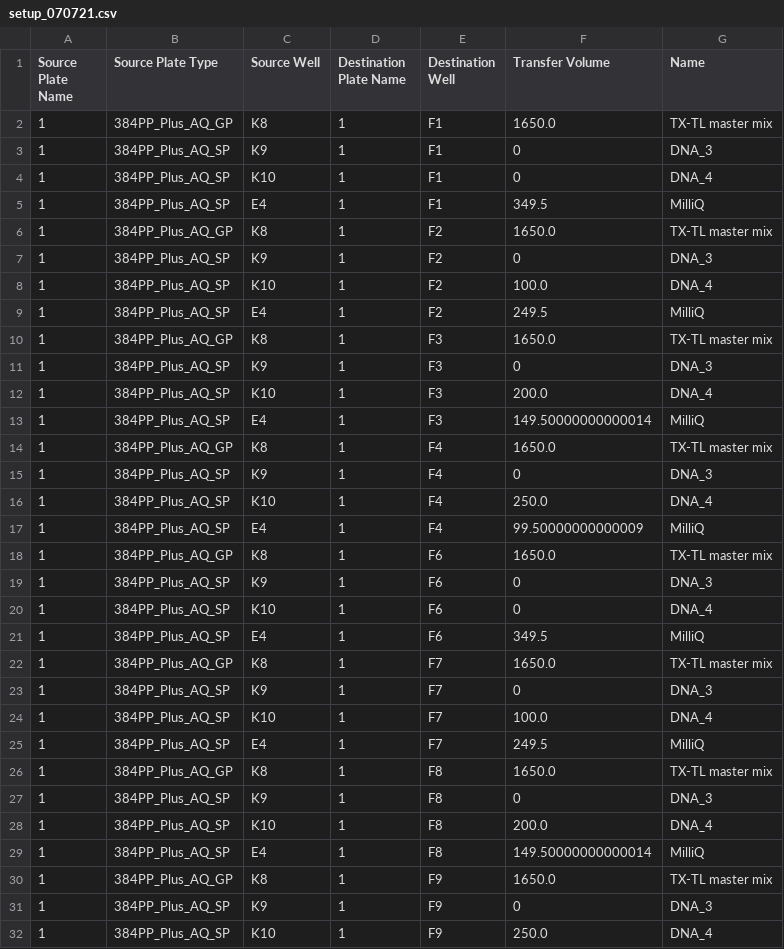
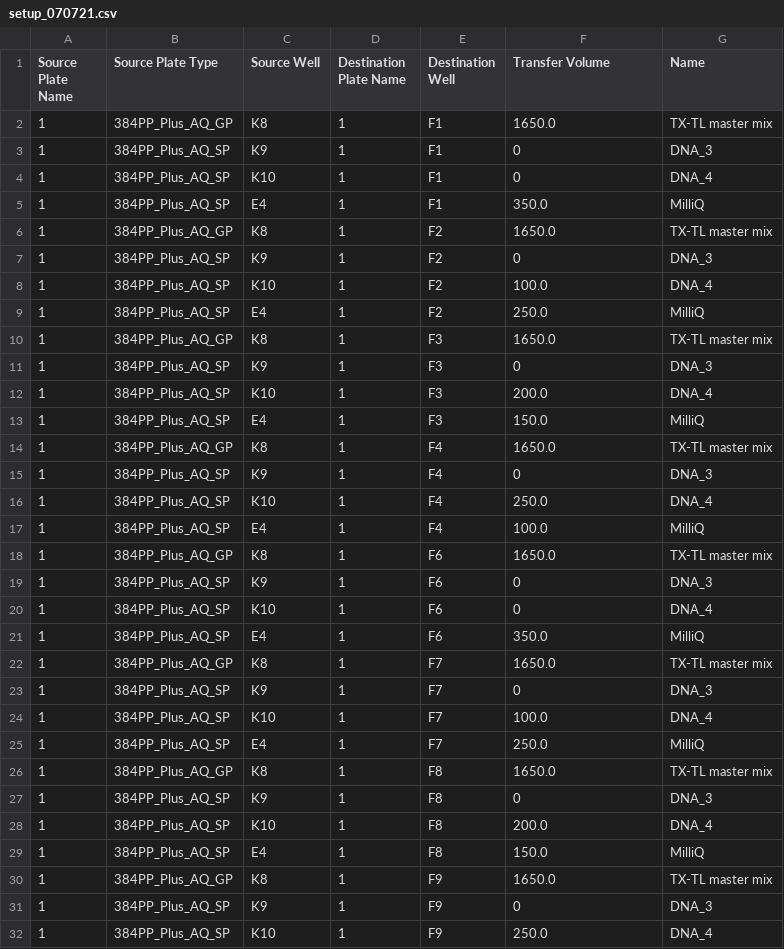
Before and after one commit to HN-lab/PyEcho, a CSV file: examples/generate_echo_setup_file/Outputs/example_3/setup_070721.csv, drawn as a sheet; only a part is shown; the diff covers the shown part only.

```diff
--- a/examples/generate_echo_setup_file/Outputs/example_3/setup_070721.csv
+++ b/examples/generate_echo_setup_file/Outputs/example_3/setup_070721.csv
@@ -4,3 +4,3 @@ Source Plate Name,Source Plate Type,Source Well,Destination Plate Name,Destinati
 1,384PP_Plus_AQ_SP,K10,1,F1,0,DNA_4
-1,384PP_Plus_AQ_SP,E4,1,F1,349.5,MilliQ
+1,384PP_Plus_AQ_SP,E4,1,F1,350.0,MilliQ
 1,384PP_Plus_AQ_GP,K8,1,F2,1650.0,TX-TL master mix
@@ -8,3 +8,3 @@ Source Plate Name,Source Plate Type,Source Well,Destination Plate Name,Destinati
 1,384PP_Plus_AQ_SP,K10,1,F2,100.0,DNA_4
-1,384PP_Plus_AQ_SP,E4,1,F2,249.5,MilliQ
+1,384PP_Plus_AQ_SP,E4,1,F2,250.0,MilliQ
 1,384PP_Plus_AQ_GP,K8,1,F3,1650.0,TX-TL master mix
@@ -12,3 +12,3 @@ Source Plate Name,Source Plate Type,Source Well,Destination Plate Name,Destinati
 1,384PP_Plus_AQ_SP,K10,1,F3,200.0,DNA_4
-1,384PP_Plus_AQ_SP,E4,1,F3,149.50000000000014,MilliQ
+1,384PP_Plus_AQ_SP,E4,1,F3,150.0,MilliQ
 1,384PP_Plus_AQ_GP,K8,1,F4,1650.0,TX-TL master mix
@@ -16,3 +16,3 @@ Source Plate Name,Source Plate Type,Source Well,Destination Plate Name,Destinati
 1,384PP_Plus_AQ_SP,K10,1,F4,250.0,DNA_4
-1,384PP_Plus_AQ_SP,E4,1,F4,99.50000000000009,MilliQ
+1,384PP_Plus_AQ_SP,E4,1,F4,100.0,MilliQ
 1,384PP_Plus_AQ_GP,K8,1,F6,1650.0,TX-TL master mix
@@ -20,3 +20,3 @@ Source Plate Name,Source Plate Type,Source Well,Destination Plate Name,Destinati
 1,384PP_Plus_AQ_SP,K10,1,F6,0,DNA_4
-1,384PP_Plus_AQ_SP,E4,1,F6,349.5,MilliQ
+1,384PP_Plus_AQ_SP,E4,1,F6,350.0,MilliQ
 1,384PP_Plus_AQ_GP,K8,1,F7,1650.0,TX-TL master mix
@@ -24,3 +24,3 @@ Source Plate Name,Source Plate Type,Source Well,Destination Plate Name,Destinati
 1,384PP_Plus_AQ_SP,K10,1,F7,100.0,DNA_4
-1,384PP_Plus_AQ_SP,E4,1,F7,249.5,MilliQ
+1,384PP_Plus_AQ_SP,E4,1,F7,250.0,MilliQ
 1,384PP_Plus_AQ_GP,K8,1,F8,1650.0,TX-TL master mix
@@ -28,3 +28,3 @@ Source Plate Name,Source Plate Type,Source Well,Destination Plate Name,Destinati
 1,384PP_Plus_AQ_SP,K10,1,F8,200.0,DNA_4
-1,384PP_Plus_AQ_SP,E4,1,F8,149.50000000000014,MilliQ
+1,384PP_Plus_AQ_SP,E4,1,F8,150.0,MilliQ
 1,384PP_Plus_AQ_GP,K8,1,F9,1650.0,TX-TL master mix
```
Also changed, not shown: 41 edited cells elsewhere in this file, 2 other files.
